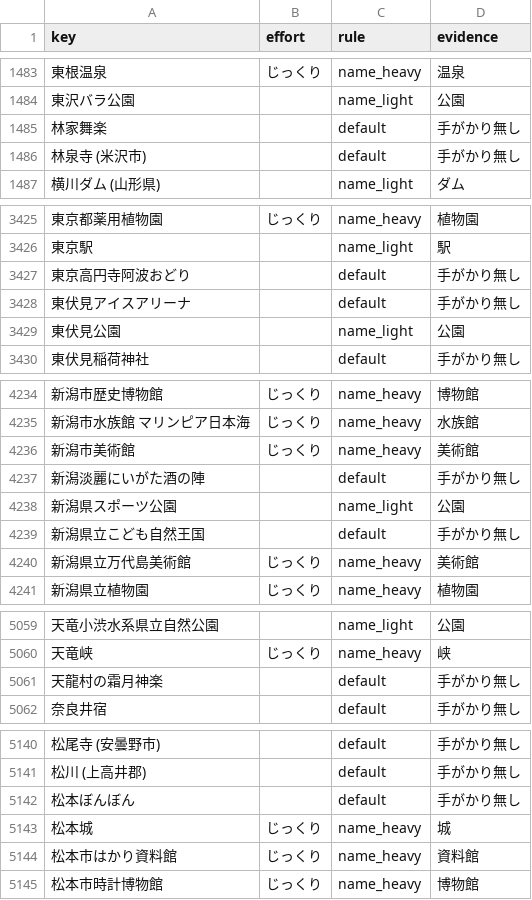
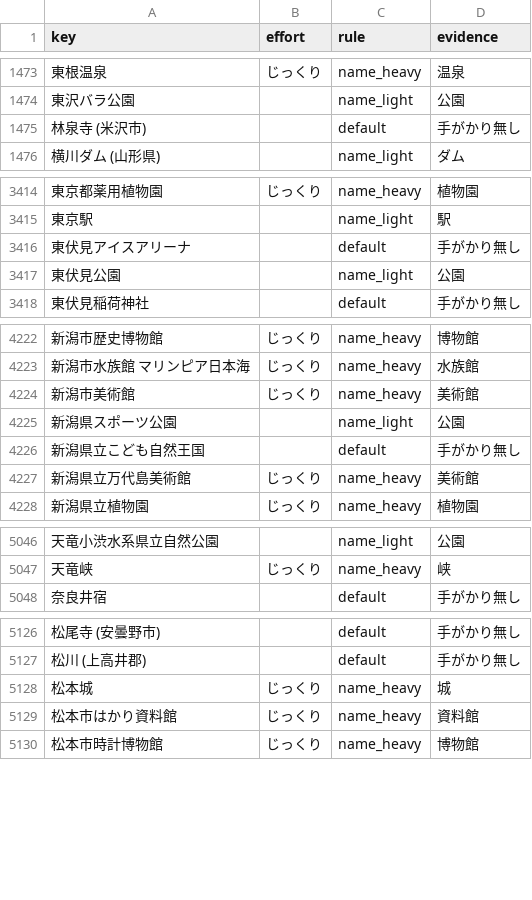
Before and after one commit to rtcode337/travel-log-data, a CSV file: tourist/effort_basis.csv, drawn as a sheet; only a part is shown, gaps mark what is left out; the diff covers the shown part only; the diff names each change by its address in the sheet, - before the commit and + after, or states it on an @@ line.

```diff
--- a/tourist/effort_basis.csv
+++ b/tourist/effort_basis.csv
-row 1485: 林家舞楽 |  | default | 手がかり無し
-row 3427: 東京高円寺阿波おどり |  | default | 手がかり無し
-row 4237: 新潟淡麗にいがた酒の陣 |  | default | 手がかり無し
-row 5061: 天龍村の霜月神楽 |  | default | 手がかり無し
-row 5142: 松本ぼんぼん |  | default | 手がかり無し
```
Also changed, not shown: 27 removed rows elsewhere in this file, 27 other files.
